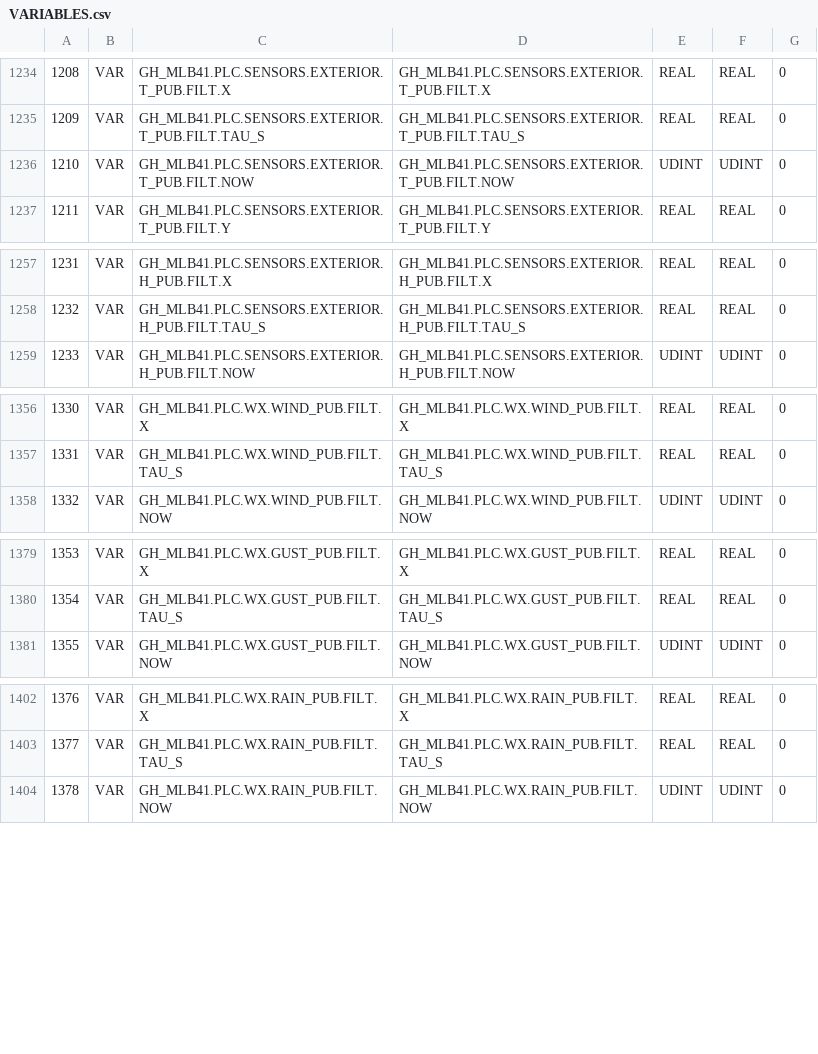
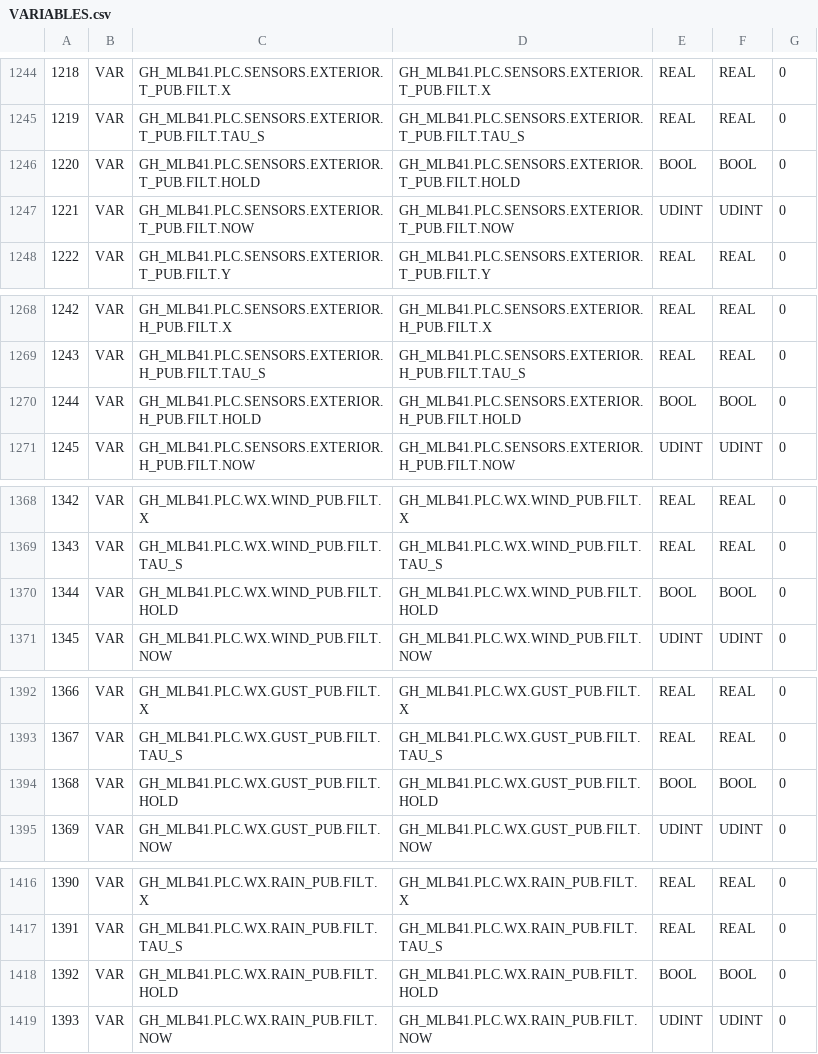
Before and after one commit to pstch/botanik2, a CSV file: src/sites/gh_mlb41/generated/VARIABLES.csv, drawn as a sheet; only a part is shown, gaps mark what is left out; the diff covers the shown part only; the diff names each change by its address in the sheet, - before the commit and + after, or states it on an @@ line.

```diff
--- a/src/sites/gh_mlb41/generated/VARIABLES.csv
+++ b/src/sites/gh_mlb41/generated/VARIABLES.csv
@@ column A renumbered between rows 638 and 2158 @@
+row 1246: 1220 | VAR | GH_MLB41.PLC.SENSORS.EXTERIOR.T_PUB.FILT.HOLD | GH_MLB41.PLC.SENSORS.EXTERIOR.T_PUB.FILT.HOLD | BOOL | BOOL | 0
+row 1270: 1244 | VAR | GH_MLB41.PLC.SENSORS.EXTERIOR.H_PUB.FILT.HOLD | GH_MLB41.PLC.SENSORS.EXTERIOR.H_PUB.FILT.HOLD | BOOL | BOOL | 0
+row 1370: 1344 | VAR | GH_MLB41.PLC.WX.WIND_PUB.FILT.HOLD | GH_MLB41.PLC.WX.WIND_PUB.FILT.HOLD | BOOL | BOOL | 0
+row 1394: 1368 | VAR | GH_MLB41.PLC.WX.GUST_PUB.FILT.HOLD | GH_MLB41.PLC.WX.GUST_PUB.FILT.HOLD | BOOL | BOOL | 0
+row 1418: 1392 | VAR | GH_MLB41.PLC.WX.RAIN_PUB.FILT.HOLD | GH_MLB41.PLC.WX.RAIN_PUB.FILT.HOLD | BOOL | BOOL | 0
```
Also changed, not shown: 12 added rows elsewhere in this file, 8 other files.
